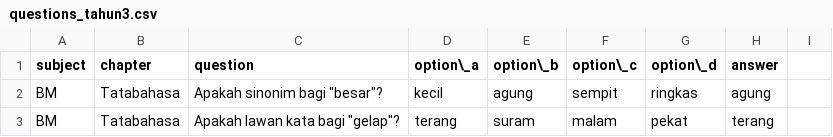
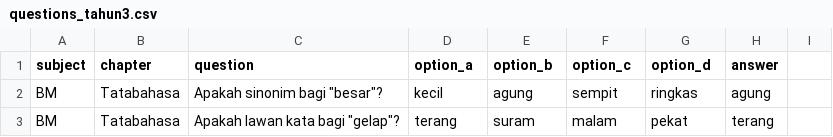
Before and after one commit to amiiruki/quiz_anak, a CSV file: questions_tahun3.csv, drawn as a sheet; only a part is shown.

Commit message:
questions_tahun3.csv

```diff
--- a/questions_tahun3.csv
+++ b/questions_tahun3.csv
@@ -1,2 +1,2 @@
-subject,chapter,question,option\_a,option\_b,option\_c,option\_d,answer
+subject,chapter,question,option_a,option_b,option_c,option_d,answer
 BM,Tatabahasa,Apakah sinonim bagi "besar"?,kecil,agung,sempit,ringkas,agung
```
